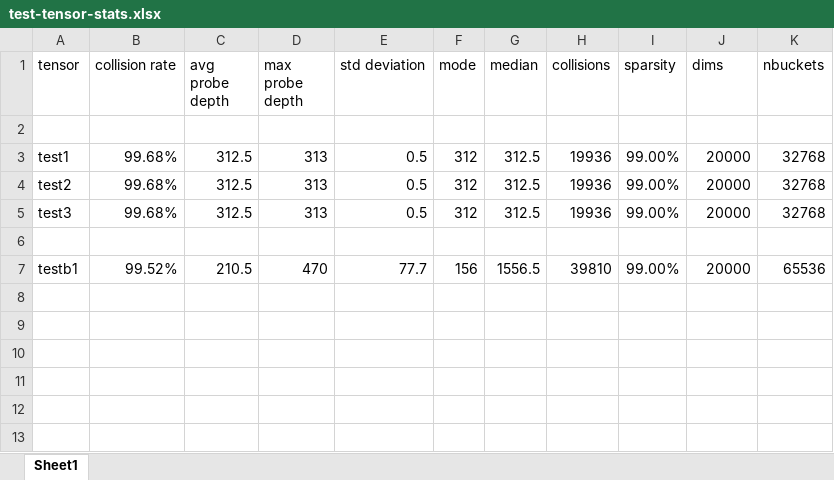
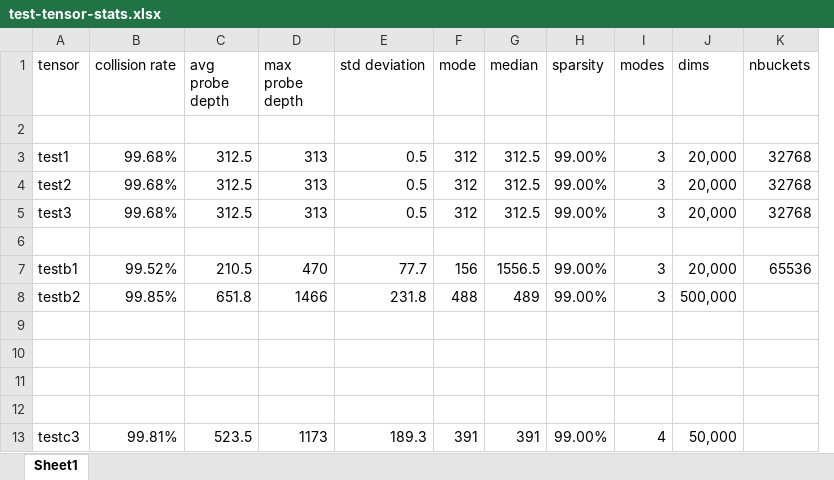
Before and after one commit to gymmyp1/sandbox, an Excel workbook: test-tensor-stats.xlsx, sheet Sheet1, drawn as a sheet; values as stored, in another font and other column widths than the file's, no borders; removed rows and columns are numbered as before the commit, all else as after; the diff names each change by its address in the sheet, - before the commit and + after, or states it on an @@ line.

Commit message:
added correlation matrix script, working on perturbing existing data set

```diff
--- a/test-tensor-stats.xlsx (sheet Sheet1)
+++ b/test-tensor-stats.xlsx (sheet Sheet1)
-column H (collisions), rows 3-7: 19936 | 19936 | 19936 |  | 39810
+column I (modes), rows 3-7: 3 | 3 | 3 |  | 3
-J3:J5 (dims): 20000
+J3:J5 (dims): 20,000
-J7 (dims): 20000
+J7 (dims): 20,000
+row 8: testb2 | 99.85% | 651.8 | 1466 | 231.8 | 488 | 489 | 99.00% | 3 | 500,000
+row 9: (empty)
+row 10: (empty)
+row 11: (empty)
+row 12: (empty)
+row 13: testc3 | 99.81% | 523.5 | 1173 | 189.3 | 391 | 391 | 99.00% | 4 | 50,000
```
Also changed, not shown: 22 other files.
